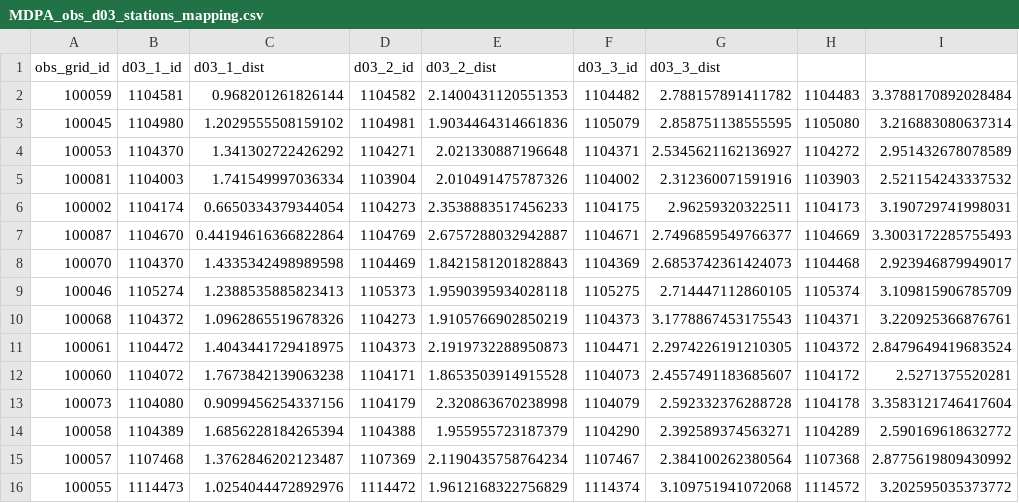
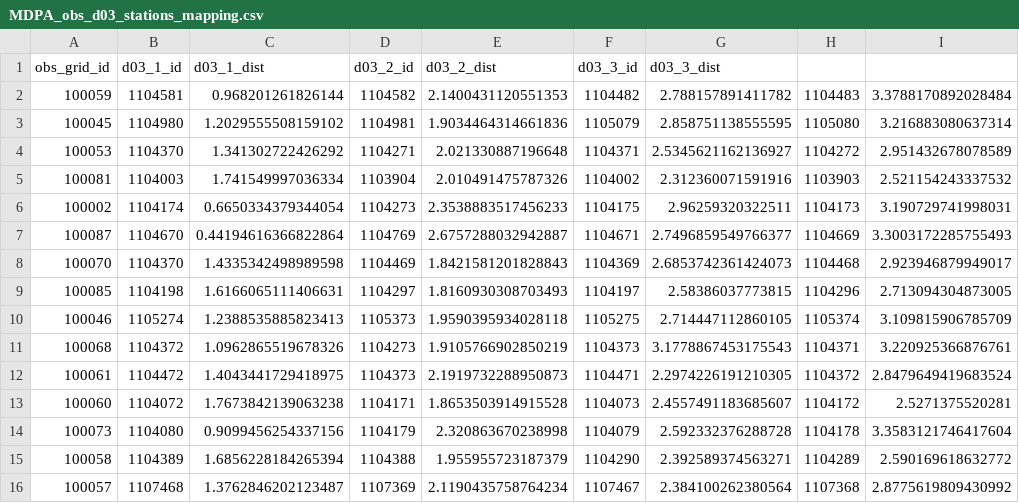
Before and after one commit to CUrW-SL/curw_sim_db_utils, a CSV file: grid_maps/obs_stations/rainfall/MDPA_obs_d03_stations_mapping.csv, drawn as a sheet; only a part is shown; the shorter side is filled out with more unchanged rows; the diff names each change by its address in the sheet, - before the commit and + after, or states it on an @@ line.

Commit message:
udate grid maps

```diff
--- a/grid_maps/obs_stations/rainfall/MDPA_obs_d03_stations_mapping.csv
+++ b/grid_maps/obs_stations/rainfall/MDPA_obs_d03_stations_mapping.csv
+row 9: 100085 | 1104198 | 1.6166065111406631 | 1104297 | 1.8160930308703493 | 1104197 | 2.58386037773815 | 1104296 | 2.713094304873005
```
